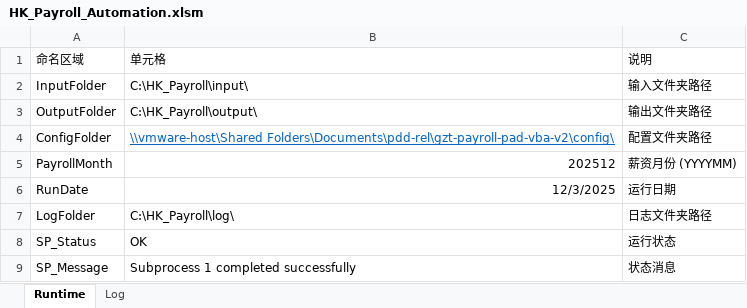
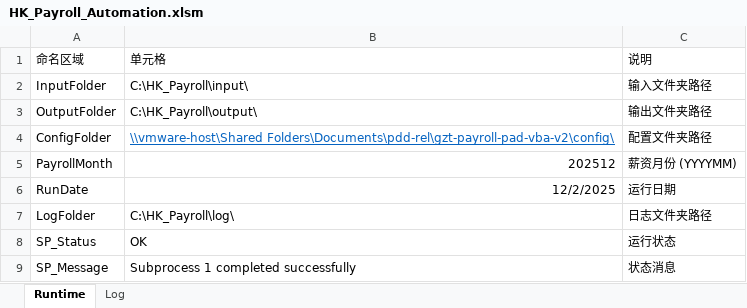
Before and after one commit to imaxwel/gzt-payroll-pad-vba-v2, an Excel workbook: code/HK_Payroll_Automation.xlsm, sheet Runtime, drawn as a sheet; values as stored, in another font and other column widths than the file's, no borders; table styles not drawn; the diff names each change by its address in the sheet, - before the commit and + after, or states it on an @@ line.

```diff
--- a/code/HK_Payroll_Automation.xlsm (sheet Runtime)
+++ b/code/HK_Payroll_Automation.xlsm (sheet Runtime)
-B6: 12/3/2025
+B6: 12/2/2025
```
Also changed, not shown: sheet Log.
